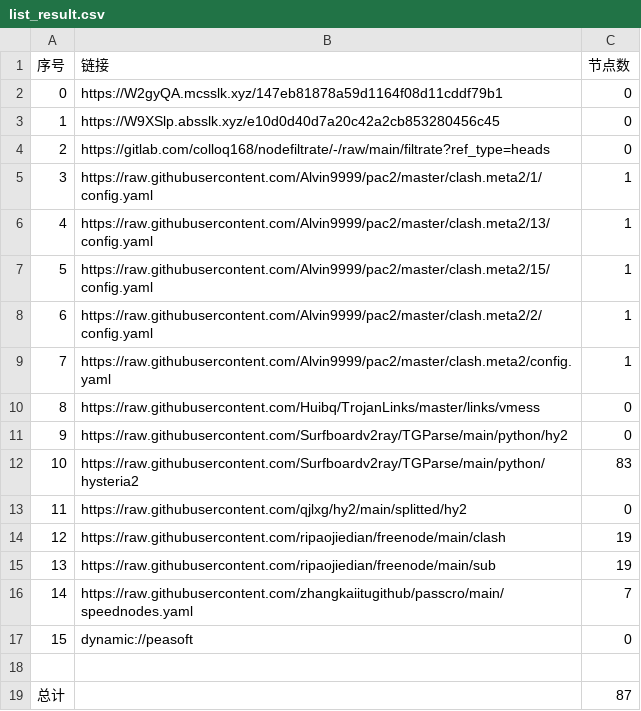
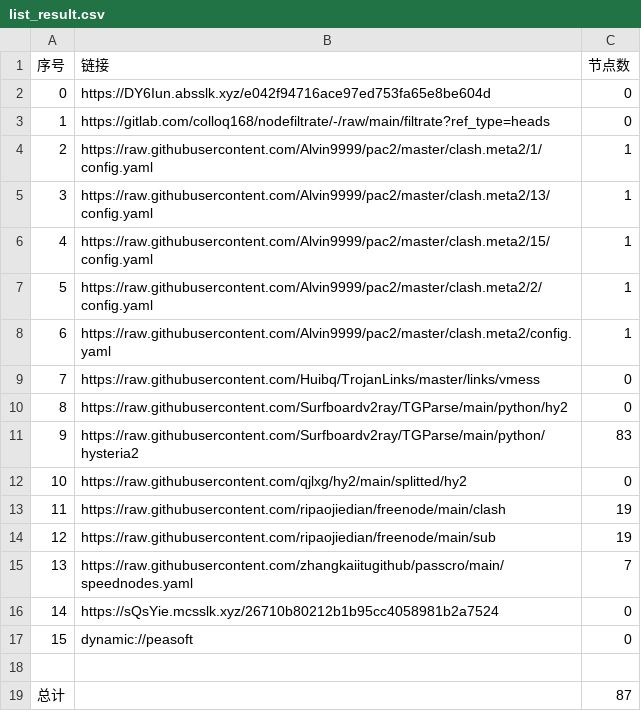
Before and after one commit to yg8080/AutoMergePublicNodes, a CSV file: list_result.csv, drawn as a sheet; removed rows and columns are numbered as before the commit, all else as after; the diff names each change by its address in the sheet, - before the commit and + after, or states it on an @@ line.

```diff
--- a/list_result.csv
+++ b/list_result.csv
-row 2: 0 | https://W2gyQA.mcsslk.xyz/147eb81878a59d1164f08d11cddf79b1 | 0
@@ column A (序号) renumbered between rows 2 and 15 @@
-B2 (链接): https://W9XSlp.absslk.xyz/e10d0d40d7a20c42a2cb853280456c45
+B2 (链接): https://DY6Iun.absslk.xyz/e042f94716ace97ed753fa65e8be604d
+row 16: 14 | https://sQsYie.mcsslk.xyz/26710b80212b1b95cc4058981b2a7524 | 0
```
Also changed, not shown: 20 other files.
